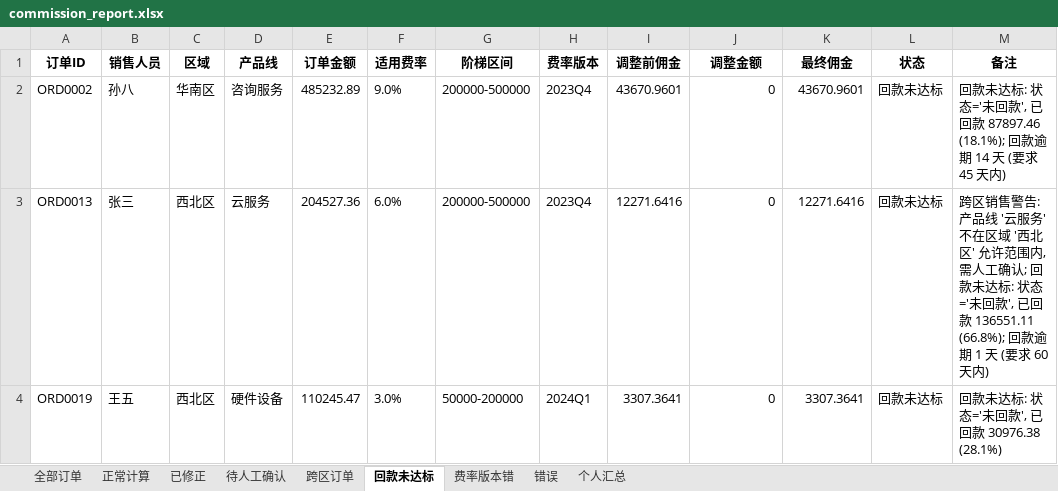
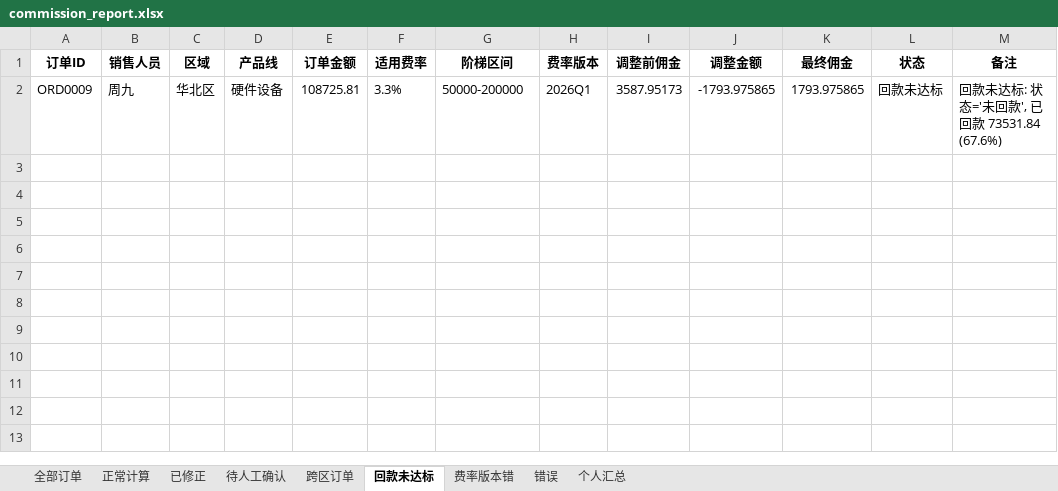
Before and after one commit to 273798536/mypro, an Excel workbook: y11628/output/commission_report.xlsx, sheet 回款未达标, drawn as a sheet; values as stored, in another font and other column widths than the file's, no borders; removed rows and columns are numbered as before the commit, all else as after; the diff names each change by its address in the sheet, - before the commit and + after, or states it on an @@ line.

```diff
--- a/y11628/output/commission_report.xlsx (sheet 回款未达标)
+++ b/y11628/output/commission_report.xlsx (sheet 回款未达标)
-row 2: ORD0002 | 孙八 | 华南区 | 咨询服务 | 485232.89 | 9.0% | 200000-500000 | 2023Q4 | 43670.9601 | 0 | 43670.9601 | 回款未达标 | 回款未达标: 状态='未回款', 已回款 87897.46 (18.1%); 回款逾期 14 天 (要求 45 天内)
-row 3: ORD0013 | 张三 | 西北区 | 云服务 | 204527.36 | 6.0% | 200000-500000 | 2023Q4 | 12271.6416 | 0 | 12271.6416 | 回款未达标 | 跨区销售警告: 产品线 '云服务' 不在区域 '西北区' 允许范围内, 需人工确认; 回款未达标: 状态='未回款', 已回款 136551.11 (66.8%); 回款逾期 1 天 (要求 60 天内)
-row 4: ORD0019 | 王五 | 西北区 | 硬件设备 | 110245.47 | 3.0% | 50000-200000 | 2024Q1 | 3307.3641 | 0 | 3307.3641 | 回款未达标 | 回款未达标: 状态='未回款', 已回款 30976.38 (28.1%)
+row 2: ORD0009 | 周九 | 华北区 | 硬件设备 | 108725.81 | 3.3% | 50000-200000 | 2026Q1 | 3587.95173 | -1793.975865 | 1793.975865 | 回款未达标 | 回款未达标: 状态='未回款', 已回款 73531.84 (67.6%)
```
Also changed, not shown: sheet 全部订单, sheet 待人工确认, sheet 正常计算, sheet 跨区订单, sheet 费率版本错, sheet 个人汇总, 1 more sheet, 10 other files.
